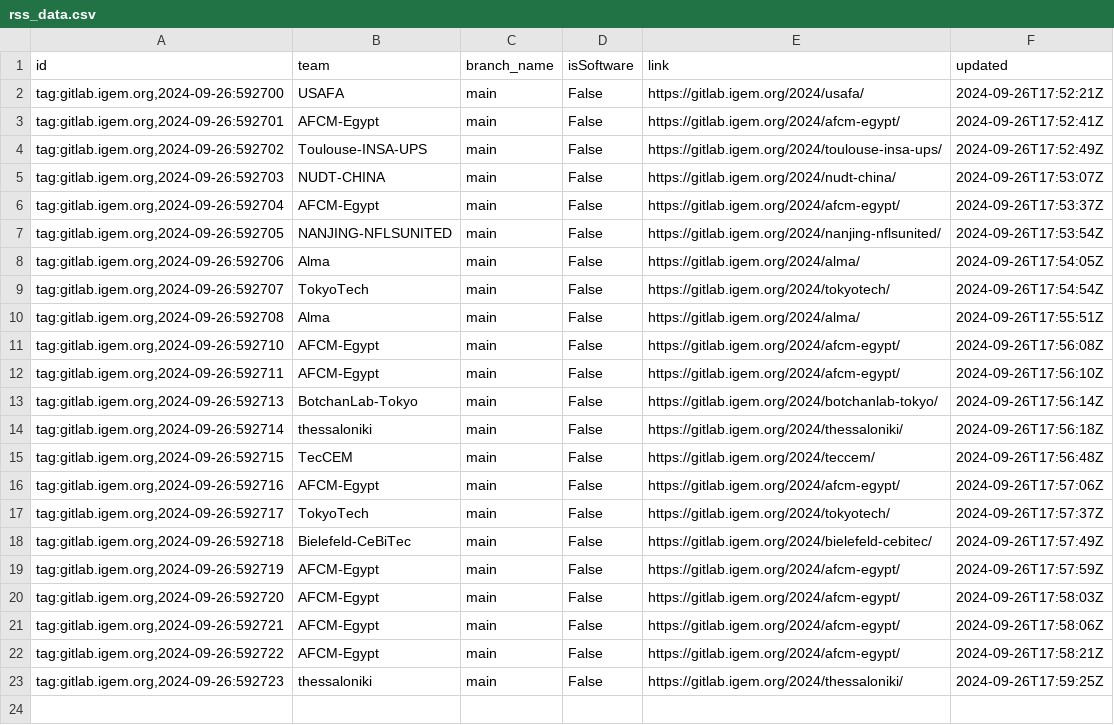
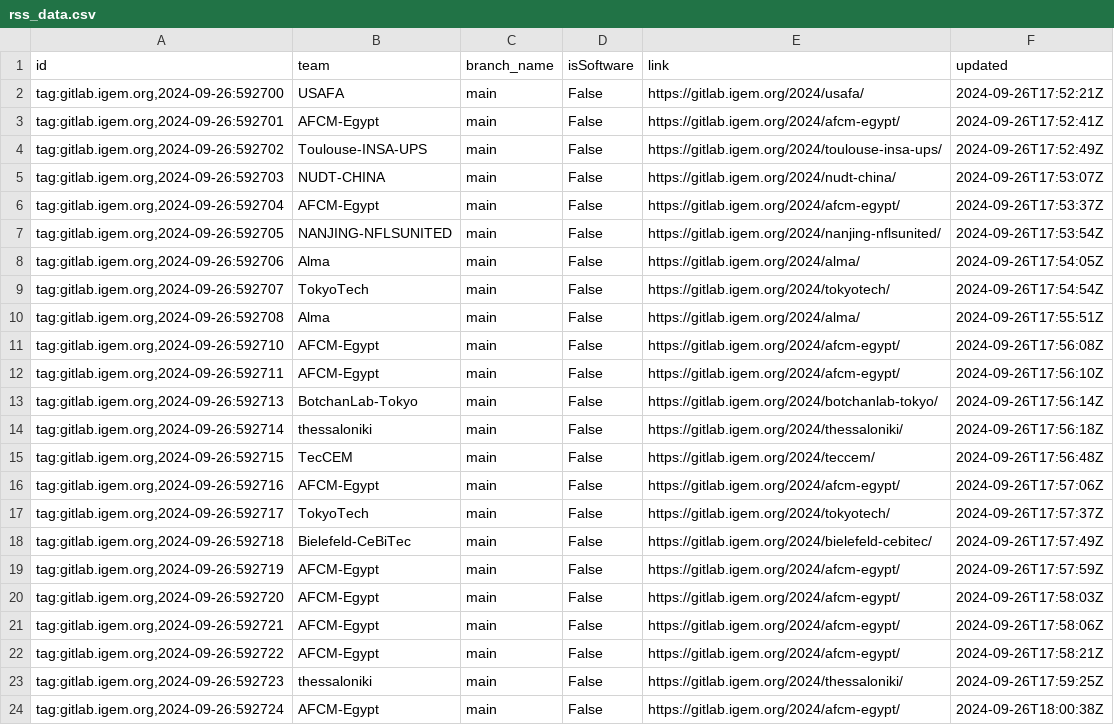
Before and after one commit to taxfree-python/iGEM_Pulse, a CSV file: rss_data.csv, drawn as a sheet; the diff names each change by its address in the sheet, - before the commit and + after, or states it on an @@ line.

Commit message:
Update RSS data at 2024-09-27 03:01:05

```diff
--- a/rss_data.csv
+++ b/rss_data.csv
+row 24: tag:gitlab.igem.org,2024-09-26:592724 | AFCM-Egypt | main | False | https://gitlab.igem.org/2024/afcm-egypt/ | 2024-09-26T18:00:38Z
```
